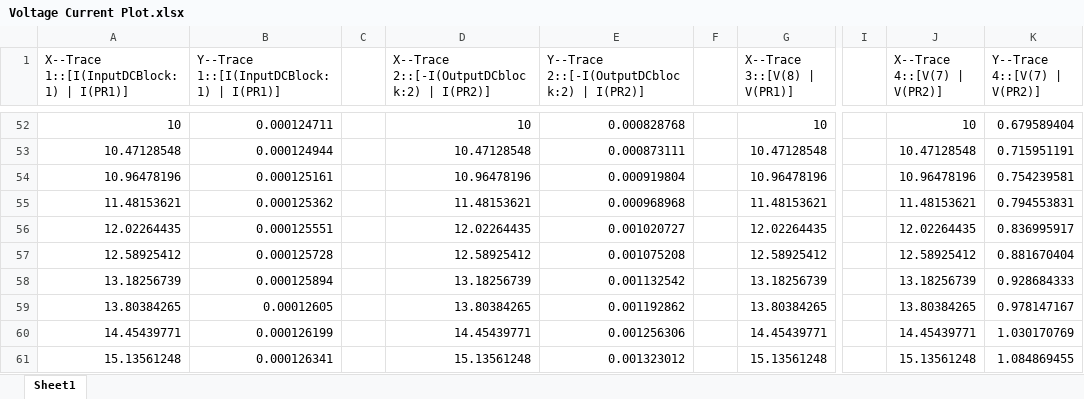
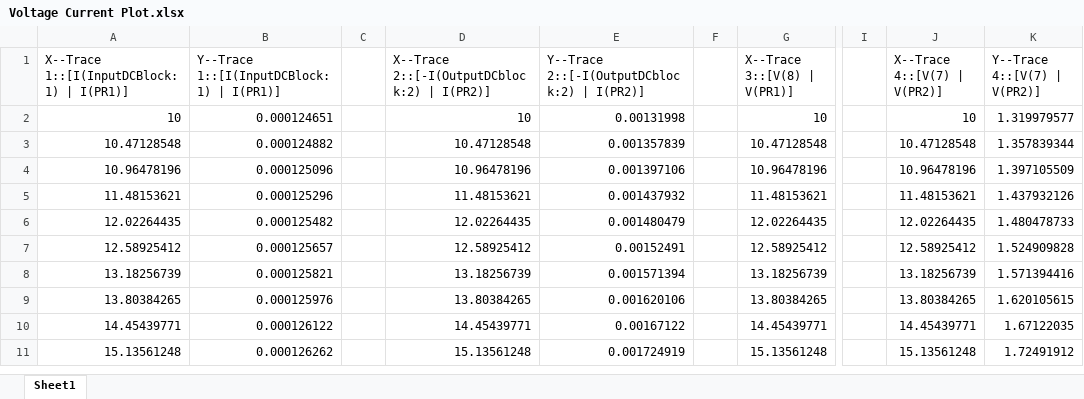
Before and after one commit to akbar-q/University, an Excel workbook: Multisim Circuits/Amplifier/CE Amplifier BC337/Voltage Current Plot.xlsx, sheet Sheet1, drawn as a sheet; only a part is shown, gaps mark what is left out; values as stored, in another font and other column widths than the file's, no borders; addresses are those after the commit; the diff covers the shown part only; the diff names each change by its address in the sheet, - before the commit and + after, or states it on an @@ line.

```diff
--- a/Multisim Circuits/Amplifier/CE Amplifier BC337/Voltage Current Plot.xlsx (sheet Sheet1)
+++ b/Multisim Circuits/Amplifier/CE Amplifier BC337/Voltage Current Plot.xlsx (sheet Sheet1)
-B2: 0.000124711
+B2: 0.000124651
-E2: 0.000828768
+E2: 0.00131998
-K2 (Y--Trace 4::[V(7) | V(PR2)]): 0.679589404
+K2 (Y--Trace 4::[V(7) | V(PR2)]): 1.319979577
-B3: 0.000124944
+B3: 0.000124882
-E3: 0.000873111
+E3: 0.001357839
-K3 (Y--Trace 4::[V(7) | V(PR2)]): 0.715951191
+K3 (Y--Trace 4::[V(7) | V(PR2)]): 1.357839344
-B4: 0.000125161
+B4: 0.000125096
-E4: 0.000919804
+E4: 0.001397106
-K4 (Y--Trace 4::[V(7) | V(PR2)]): 0.754239581
+K4 (Y--Trace 4::[V(7) | V(PR2)]): 1.397105509
-B5: 0.000125362
+B5: 0.000125296
-E5: 0.000968968
+E5: 0.001437932
-K5 (Y--Trace 4::[V(7) | V(PR2)]): 0.794553831
+K5 (Y--Trace 4::[V(7) | V(PR2)]): 1.437932126
-B6: 0.000125551
+B6: 0.000125482
-E6: 0.001020727
+E6: 0.001480479
-K6 (Y--Trace 4::[V(7) | V(PR2)]): 0.836995917
+K6 (Y--Trace 4::[V(7) | V(PR2)]): 1.480478733
-B7: 0.000125728
+B7: 0.000125657
-E7: 0.001075208
+E7: 0.00152491
-K7 (Y--Trace 4::[V(7) | V(PR2)]): 0.881670404
+K7 (Y--Trace 4::[V(7) | V(PR2)]): 1.524909828
-B8: 0.000125894
+B8: 0.000125821
-E8: 0.001132542
+E8: 0.001571394
-K8 (Y--Trace 4::[V(7) | V(PR2)]): 0.928684333
+K8 (Y--Trace 4::[V(7) | V(PR2)]): 1.571394416
-B9: 0.00012605
+B9: 0.000125976
-E9: 0.001192862
+E9: 0.001620106
-K9 (Y--Trace 4::[V(7) | V(PR2)]): 0.978147167
+K9 (Y--Trace 4::[V(7) | V(PR2)]): 1.620105615
-B10: 0.000126199
+B10: 0.000126122
-E10: 0.001256306
+E10: 0.00167122
-K10 (Y--Trace 4::[V(7) | V(PR2)]): 1.030170769
+K10 (Y--Trace 4::[V(7) | V(PR2)]): 1.67122035
-B11: 0.000126341
+B11: 0.000126262
-E11: 0.001323012
+E11: 0.001724919
-K11 (Y--Trace 4::[V(7) | V(PR2)]): 1.084869455
+K11 (Y--Trace 4::[V(7) | V(PR2)]): 1.72491912
```
Also changed, not shown: 50 removed rows and 1173 edited cells elsewhere in this sheet, Multisim Circuits/Amplifier/CE Amplifier BC337/Power Plot.xlsx, 24 other files.
